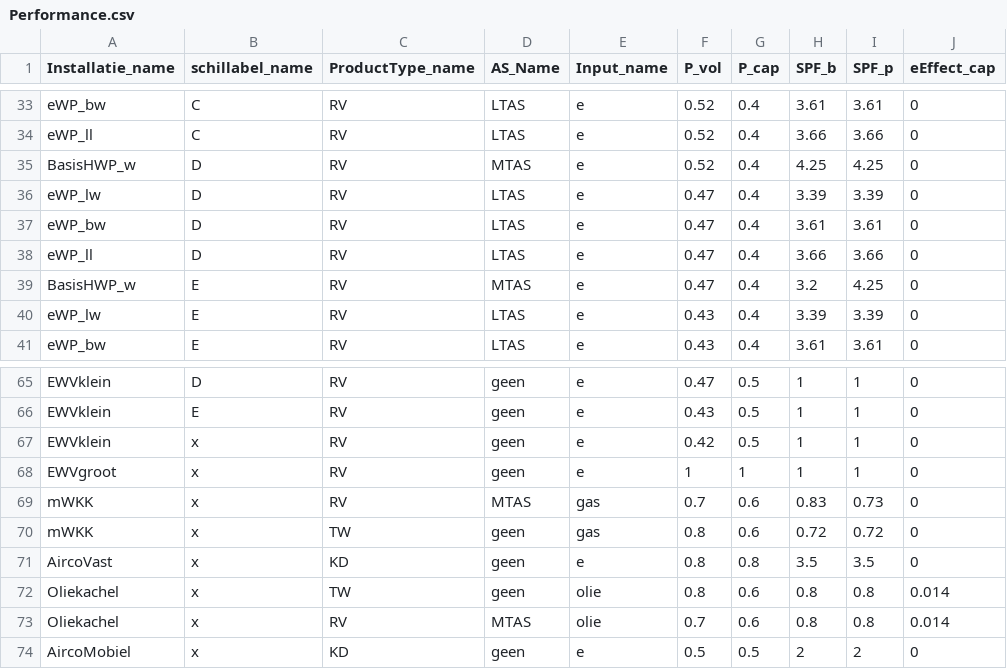
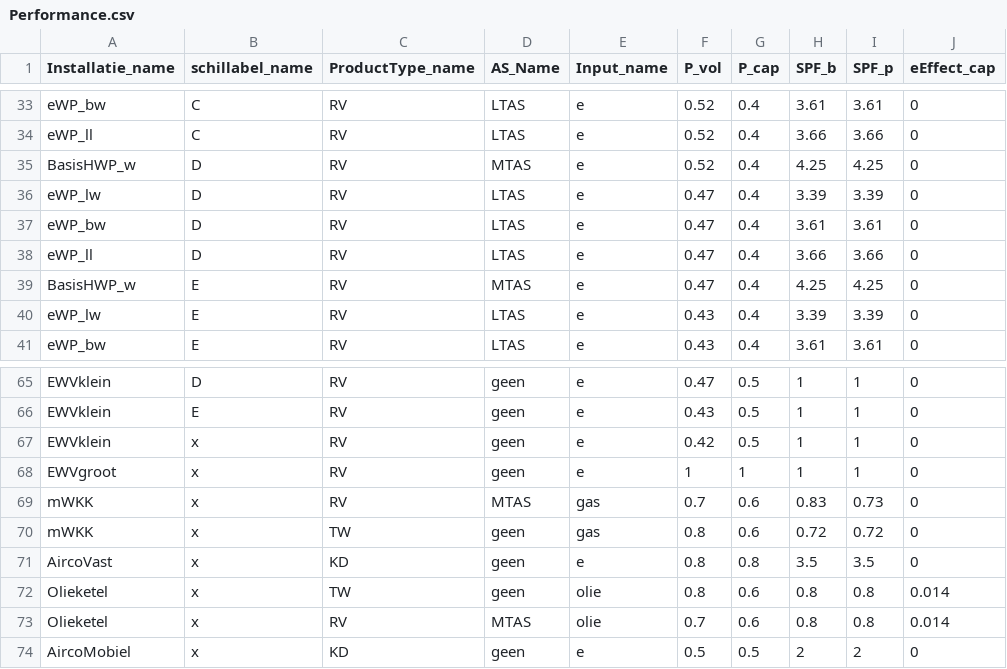
Before and after one commit to RuudvandenWijngaart/VestaDV, a CSV file: installaties/Performance.csv, drawn as a sheet; only a part is shown, gaps mark what is left out; the diff names each change by its address in the sheet, - before the commit and + after, or states it on an @@ line.

```diff
--- a/installaties/Performance.csv
+++ b/installaties/Performance.csv
-H39 (SPF_b): 3.2
+H39 (SPF_b): 4.25
-A72:A73 (Installatie_name): Oliekachel
+A72:A73 (Installatie_name): Olieketel
```
Also changed, not shown: installaties/GebouwOptie.csv, installaties/Installatie.csv.
